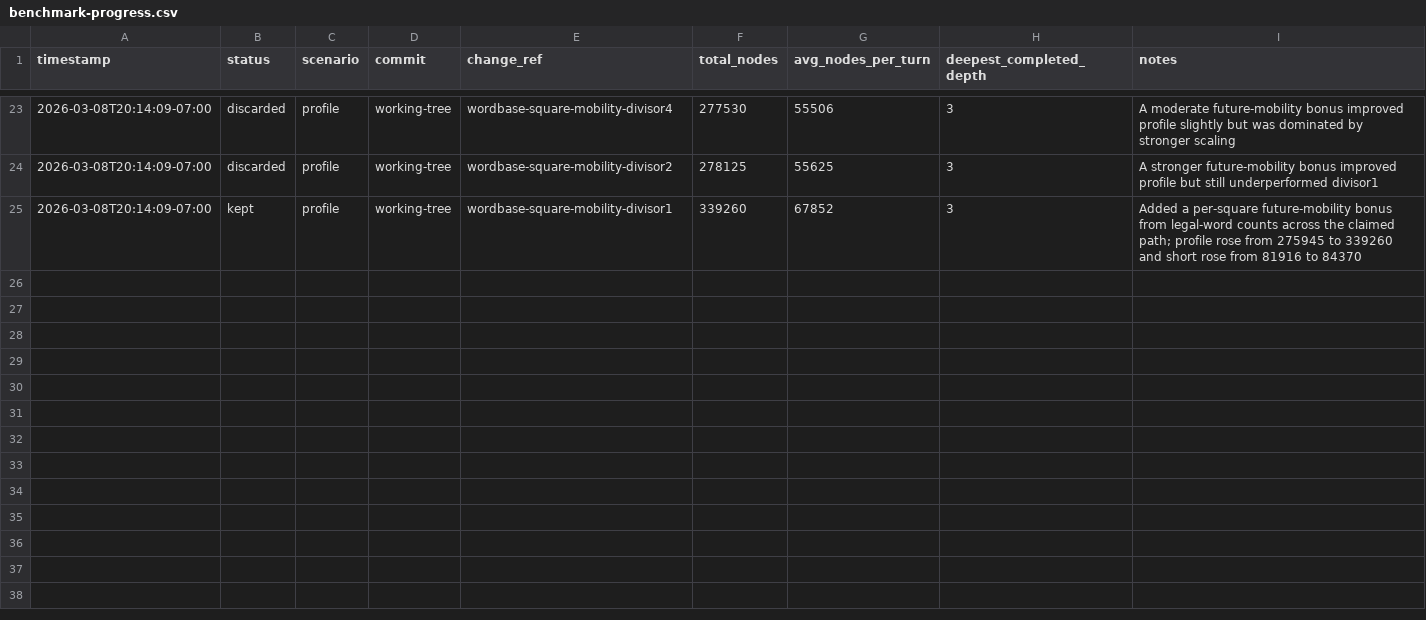
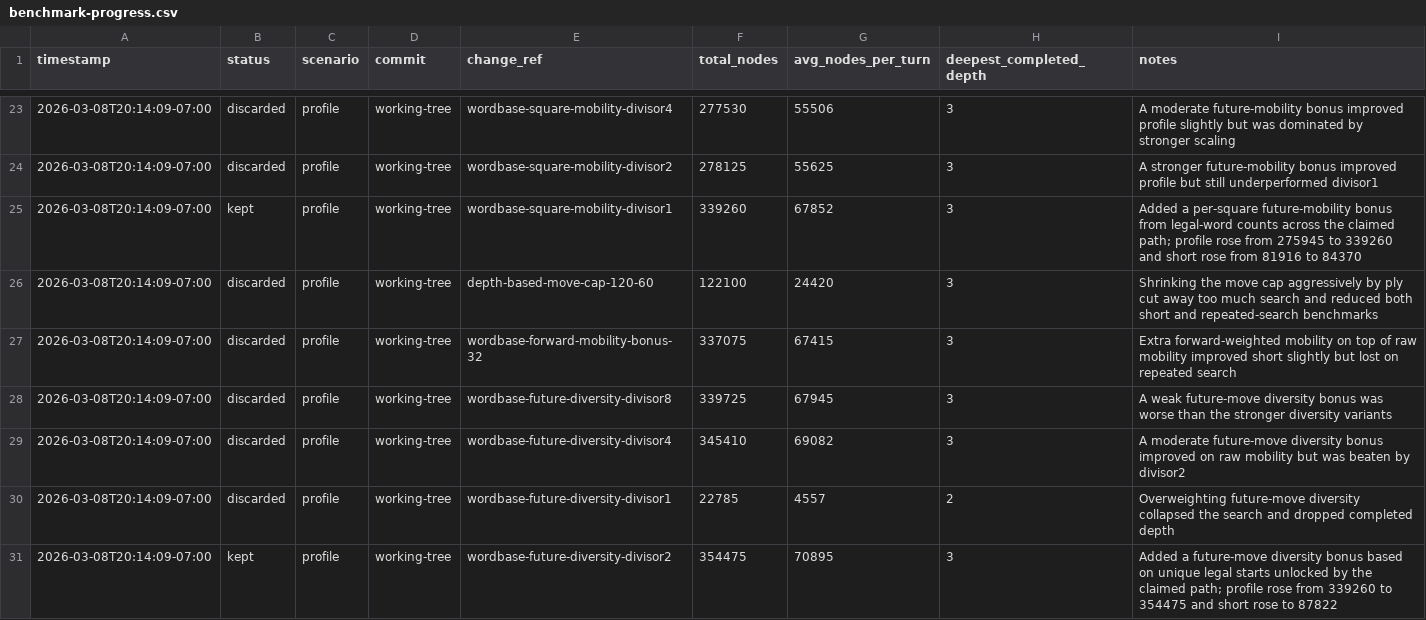
Before and after one commit to scottmsilver/wordbase-player, a CSV file: benchmark-progress.csv, drawn as a sheet; only a part is shown, gaps mark what is left out.

```diff
--- a/benchmark-progress.csv
+++ b/benchmark-progress.csv
@@ -25 +25,7 @@ timestamp,status,scenario,commit,change_ref,total_nodes,avg_nodes_per_turn,deepe
 2026-03-08T20:14:09-07:00,kept,profile,working-tree,wordbase-square-mobility-divisor1,339260,67852,3,"Added a per-square future-mobility bonus from legal-word counts across the claimed path; profile rose from 275945 to 339260 and short rose from 81916 to 84370"
+2026-03-08T20:14:09-07:00,discarded,profile,working-tree,depth-based-move-cap-120-60,122100,24420,3,"Shrinking the move cap aggressively by ply cut away too much search and reduced both short and repeated-search benchmarks"
+2026-03-08T20:14:09-07:00,discarded,profile,working-tree,wordbase-forward-mobility-bonus-32,337075,67415,3,"Extra forward-weighted mobility on top of raw mobility improved short slightly but lost on repeated search"
+2026-03-08T20:14:09-07:00,discarded,profile,working-tree,wordbase-future-diversity-divisor8,339725,67945,3,"A weak future-move diversity bonus was worse than the stronger diversity variants"
+2026-03-08T20:14:09-07:00,discarded,profile,working-tree,wordbase-future-diversity-divisor4,345410,69082,3,"A moderate future-move diversity bonus improved on raw mobility but was beaten by divisor2"
+2026-03-08T20:14:09-07:00,discarded,profile,working-tree,wordbase-future-diversity-divisor1,22785,4557,2,"Overweighting future-move diversity collapsed the search and dropped completed depth"
+2026-03-08T20:14:09-07:00,kept,profile,working-tree,wordbase-future-diversity-divisor2,354475,70895,3,"Added a future-move diversity bonus based on unique legal starts unlocked by the claimed path; profile rose from 339260 to 354475 and short rose to 87822"
```
Also changed, not shown: 1 other file.
